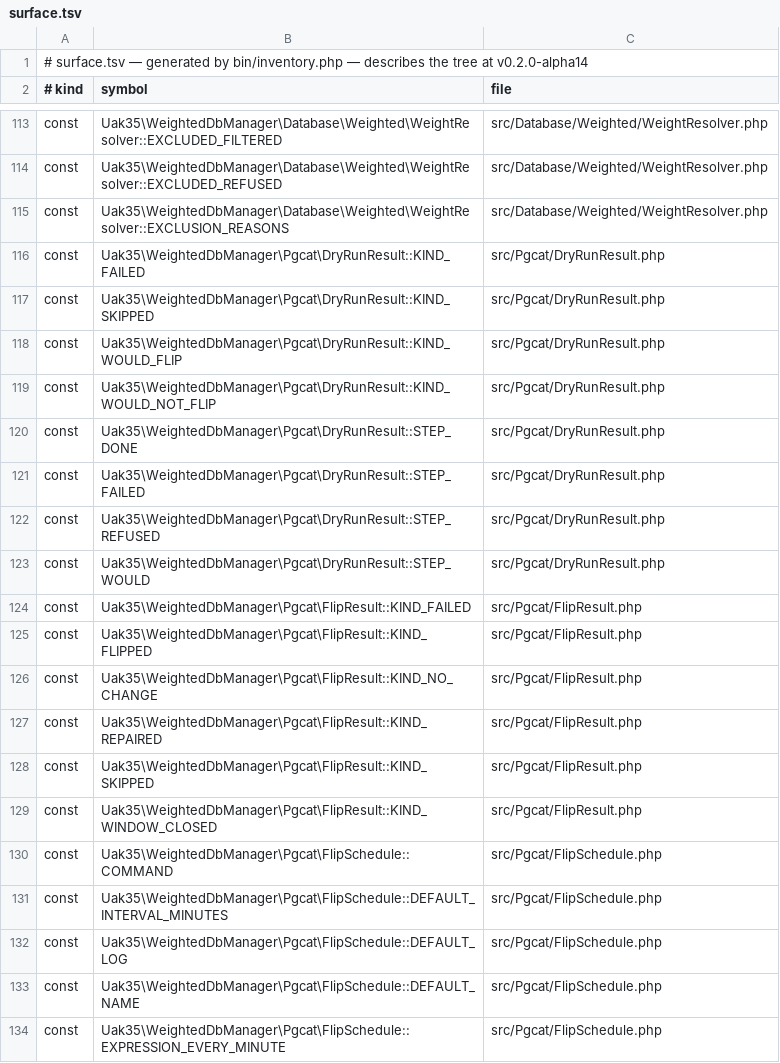
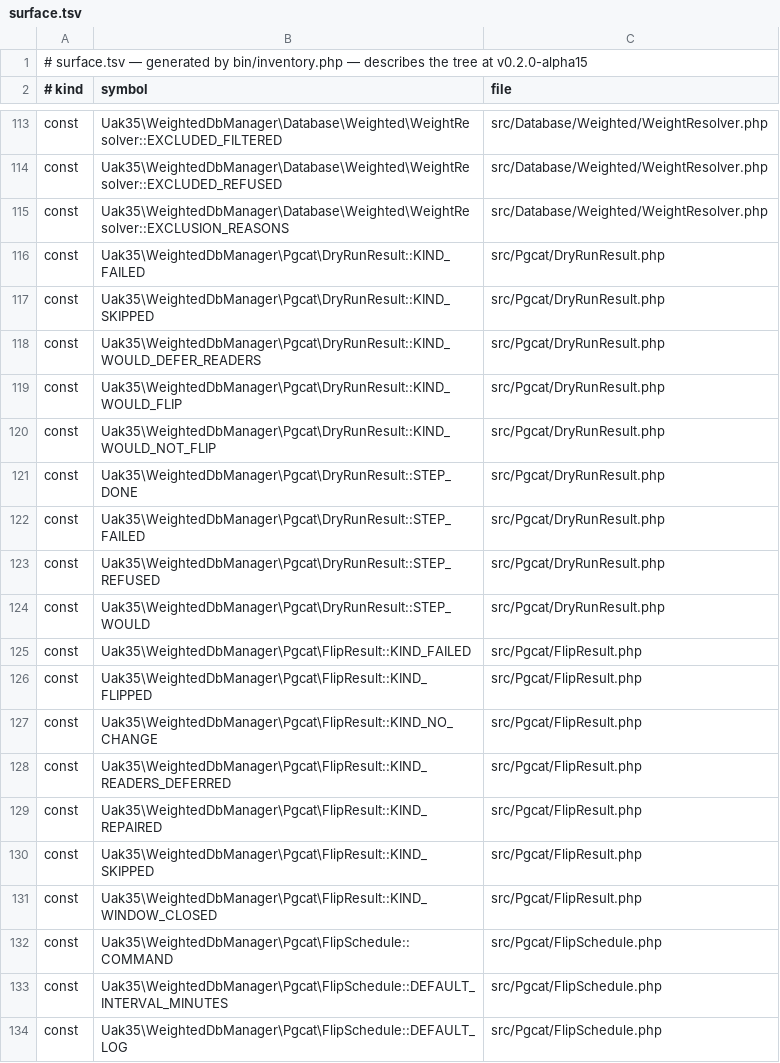
Before and after one commit to UAK-35/laravel-weighted-dbmanager, a TSV file: surface.tsv, drawn as a sheet; only a part is shown, gaps mark what is left out; the shorter side is filled out with more unchanged rows.

```diff
--- a/surface.tsv
+++ b/surface.tsv
@@ -1,2 +1,2 @@
-# surface.tsv — generated by bin/inventory.php — describes the tree at v0.2.0-alpha14
+# surface.tsv — generated by bin/inventory.php — describes the tree at v0.2.0-alpha15
 # kind	symbol	file
@@ -117,2 +117,3 @@ const	Uak35\WeightedDbManager\Pgcat\DryRunResult::KIND_FAILED	src/Pgcat/DryRunRe
 const	Uak35\WeightedDbManager\Pgcat\DryRunResult::KIND_SKIPPED	src/Pgcat/DryRunResult.php
+const	Uak35\WeightedDbManager\Pgcat\DryRunResult::KIND_WOULD_DEFER_READERS	src/Pgcat/DryRunResult.php
 const	Uak35\WeightedDbManager\Pgcat\DryRunResult::KIND_WOULD_FLIP	src/Pgcat/DryRunResult.php
@@ -126,2 +127,3 @@ const	Uak35\WeightedDbManager\Pgcat\FlipResult::KIND_FLIPPED	src/Pgcat/FlipResul
 const	Uak35\WeightedDbManager\Pgcat\FlipResult::KIND_NO_CHANGE	src/Pgcat/FlipResult.php
+const	Uak35\WeightedDbManager\Pgcat\FlipResult::KIND_READERS_DEFERRED	src/Pgcat/FlipResult.php
 const	Uak35\WeightedDbManager\Pgcat\FlipResult::KIND_REPAIRED	src/Pgcat/FlipResult.php
```
Also changed, not shown: files.tsv, methods.tsv, 3 other files.
